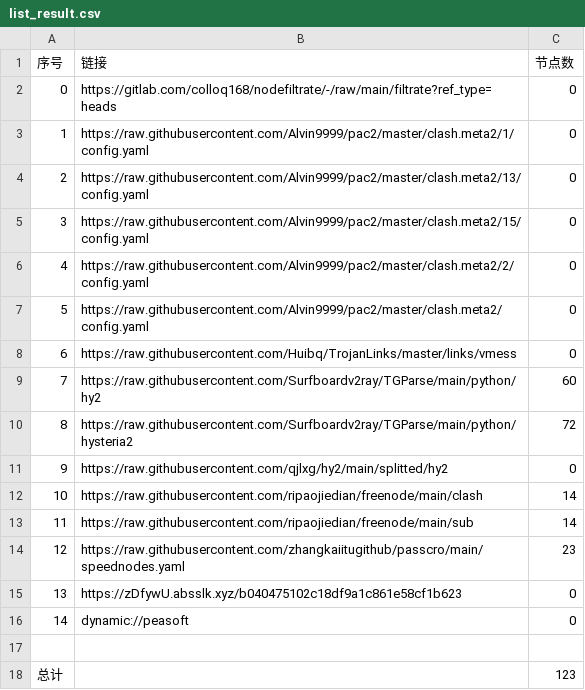
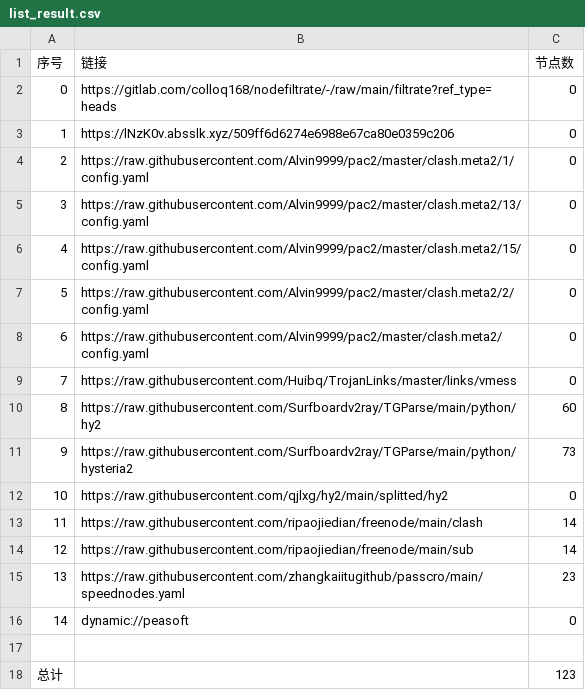
Before and after one commit to zz379688/AutoMergePublicNodes, a CSV file: list_result.csv, drawn as a sheet; removed rows and columns are numbered as before the commit, all else as after; the diff names each change by its address in the sheet, - before the commit and + after, or states it on an @@ line.

```diff
--- a/list_result.csv
+++ b/list_result.csv
+row 3: 1 | https://lNzK0v.absslk.xyz/509ff6d6274e6988e67ca80e0359c206 | 0
@@ column A (序号) renumbered between rows 4 and 15 @@
-C11 (节点数): 72
+C11 (节点数): 73
-row 15: 13 | https://zDfywU.absslk.xyz/b040475102c18df9a1c861e58cf1b623 | 0
```
Also changed, not shown: 22 other files.
